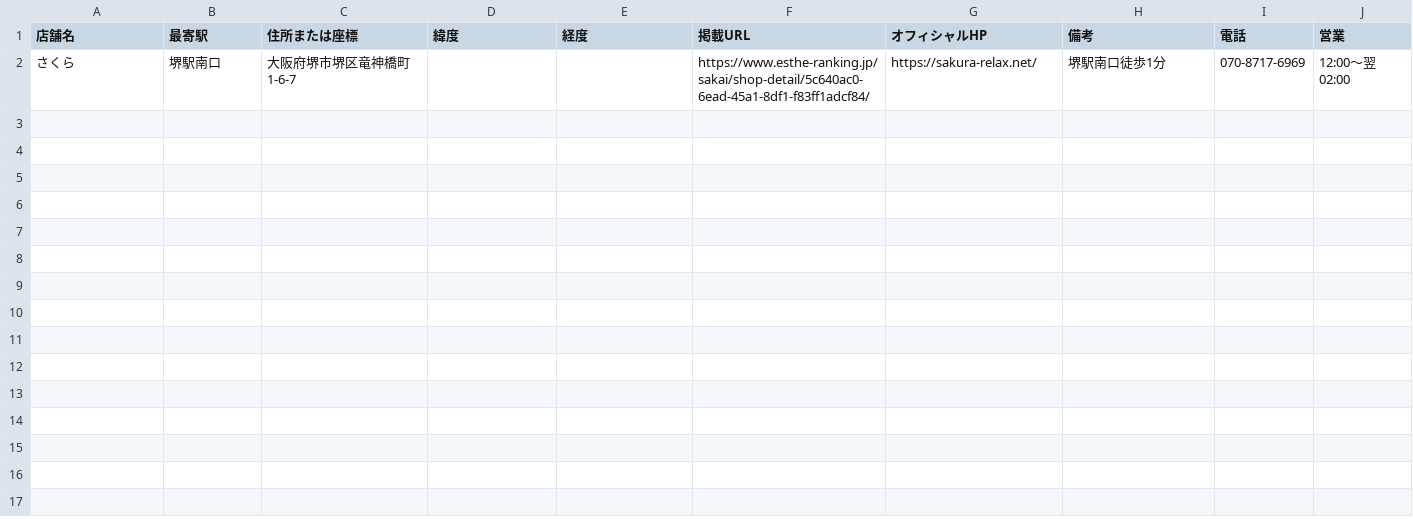
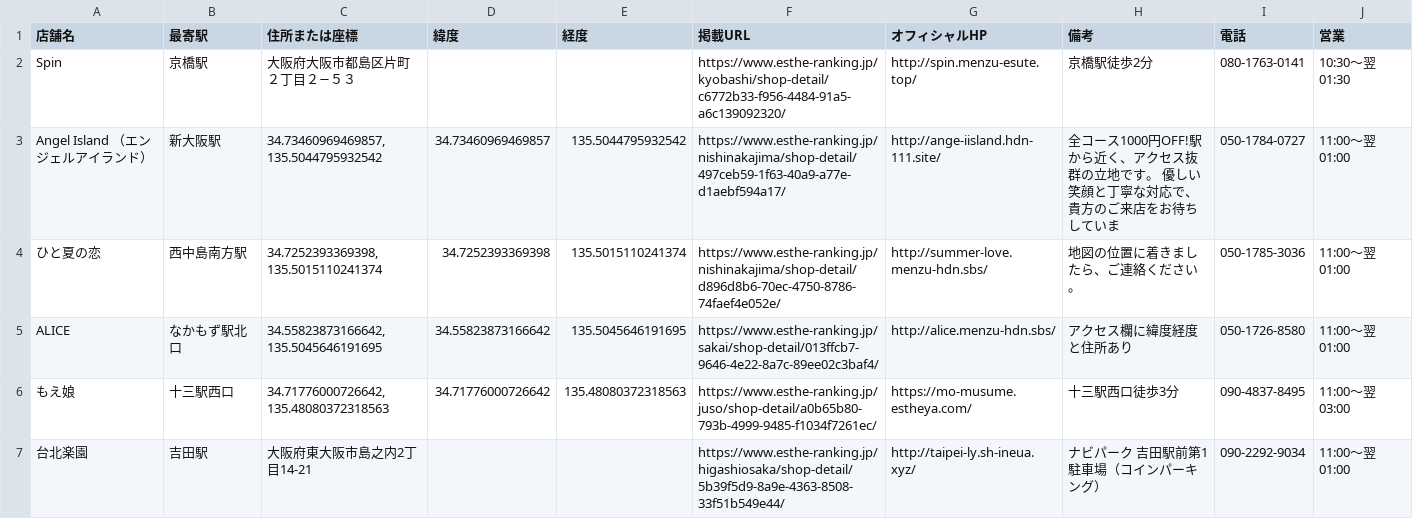
Before and after one commit to tknboon/esthe-viewer, a CSV file: region-data/osaka/esthe_legacy_rows.csv, drawn as a sheet.

```diff
--- a/region-data/osaka/esthe_legacy_rows.csv
+++ b/region-data/osaka/esthe_legacy_rows.csv
@@ -1,2 +1,7 @@
 店舗名,最寄駅,住所または座標,緯度,経度,掲載URL,オフィシャルHP,備考,電話,営業
-さくら,堺駅南口,大阪府堺市堺区竜神橋町1-6-7,,,https://www.esthe-ranking.jp/sakai/shop-detail/5c640ac0-6ead-45a1-8df1-f83ff1adcf84/,https://sakura-relax.net/,堺駅南口徒歩1分,070-8717-6969,12:00～翌 02:00
+Spin,京橋駅,大阪府大阪市都島区片町２丁目２−５３,,,https://www.esthe-ranking.jp/kyobashi/shop-detail/c6772b33-f956-4484-91a5-a6c139092320/,http://spin.menzu-esute.top/,京橋駅徒歩2分,080-1763-0141,10:30～翌 01:30
+Angel Island （エンジェルアイランド）,新大阪駅,"34.73460969469857, 135.5044795932542",34.73460969469857,135.5044795932542,https://www.esthe-ranking.jp/nishinakajima/shop-detail/497ceb59-1f63-40a9-a77e-d1aebf594a17/,http://ange-iisland.hdn-111.site/,全コース1000円OFF!駅から近く、アクセス抜群の立地です。 優しい笑顔と丁寧な対応で、貴方のご来店をお待ちしていま,050-1784-0727,11:00～翌 01:00
+ひと夏の恋,西中島南方駅,"34.7252393369398, 135.5015110241374",34.7252393369398,135.5015110241374,https://www.esthe-ranking.jp/nishinakajima/shop-detail/d896d8b6-70ec-4750-8786-74faef4e052e/,http://summer-love.menzu-hdn.sbs/,地図の位置に着きましたら、ご連絡ください。,050-1785-3036,11:00～翌 01:00
+ALICE,なかもず駅北口,"34.55823873166642, 135.5045646191695",34.55823873166642,135.5045646191695,https://www.esthe-ranking.jp/sakai/shop-detail/013ffcb7-9646-4e22-8a7c-89ee02c3baf4/,http://alice.menzu-hdn.sbs/,アクセス欄に緯度経度と住所あり,050-1726-8580,11:00～翌 01:00
+もえ娘,十三駅西口,"34.71776000726642, 135.48080372318563",34.71776000726642,135.48080372318563,https://www.esthe-ranking.jp/juso/shop-detail/a0b65b80-793b-4999-9485-f1034f7261ec/,https://mo-musume.estheya.com/,十三駅西口徒歩3分,090-4837-8495,11:00～翌 03:00
+台北楽園,吉田駅,大阪府東大阪市島之内2丁目14-21,,,https://www.esthe-ranking.jp/higashiosaka/shop-detail/5b39f5d9-8a9e-4363-8508-33f51b549e44/,http://taipei-ly.sh-ineua.xyz/,ナビパーク 吉田駅前第1駐車場（コインパーキング）,090-2292-9034,11:00～翌 01:00
```
Also changed, not shown: region-data/osaka/esthe_map_points_ja.csv, region-data/tokyo/esthe_legacy_rows.csv, 28 other files.
